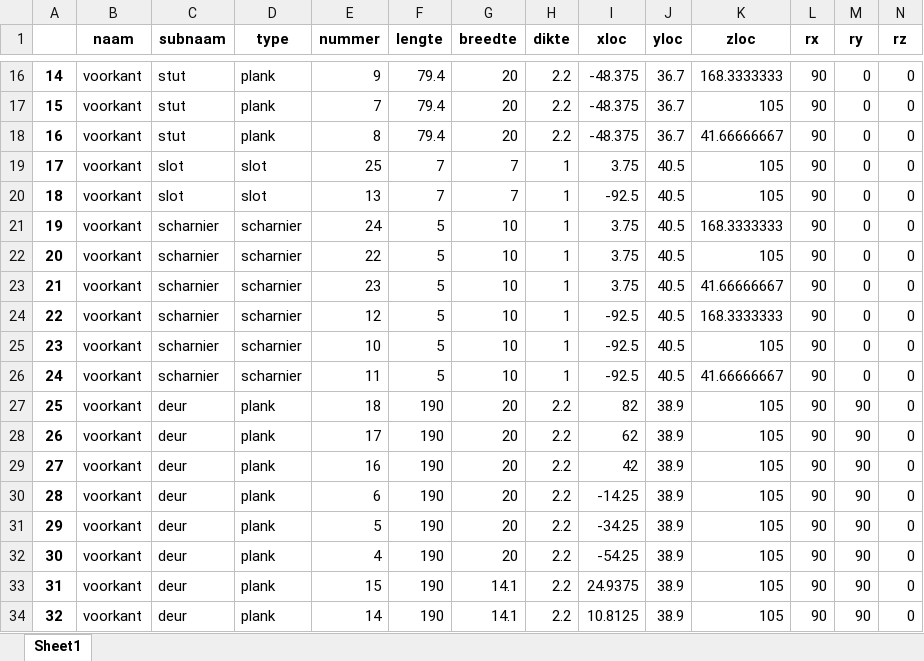
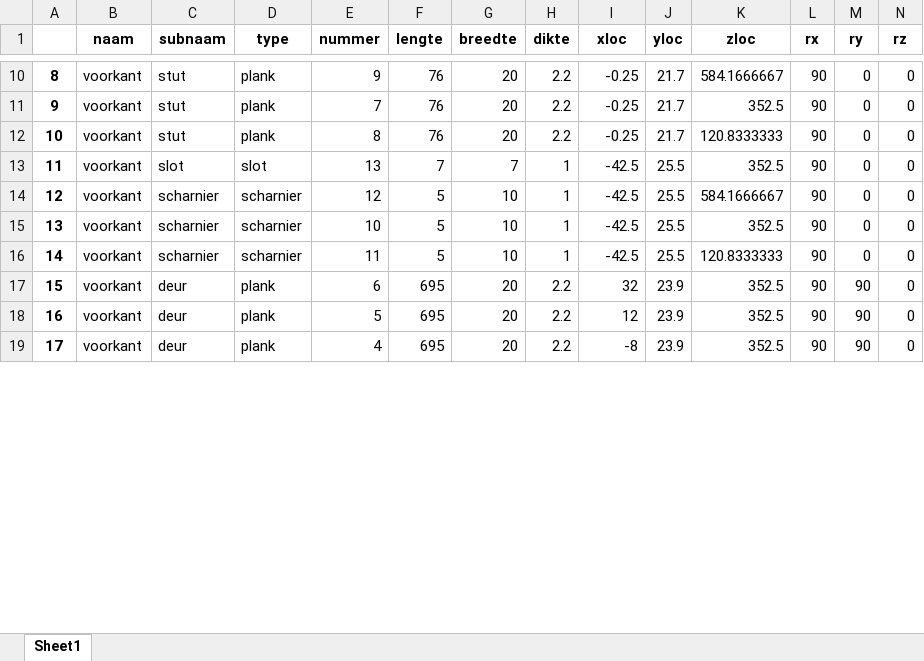
Before and after one commit to jcoady/hout-topologie, an Excel workbook: plankenlijst-FINAL.xlsx, sheet Sheet1, drawn as a sheet; only a part is shown, gaps mark what is left out; values as stored, in another font and other column widths than the file's, no borders; removed rows and columns are numbered as before the commit, all else as after; rows hold the shown columns only; the diff covers the shown part only; the diff names each change by its address in the sheet, - before the commit and + after, or states it on an @@ line.

```diff
--- a/plankenlijst-FINAL.xlsx (sheet Sheet1)
+++ b/plankenlijst-FINAL.xlsx (sheet Sheet1)
@@ column A renumbered between rows 5 and 54 @@
-F10:F12 (lengte): 79.4
+F10:F12 (lengte): 76
-I10:I12 (xloc): -48.375
+I10:I12 (xloc): -0.25
-J10:J12 (yloc): 36.7
+J10:J12 (yloc): 21.7
-K10 (zloc): 168.3333333
+K10 (zloc): 584.1666667
-K11 (zloc): 105
+K11 (zloc): 352.5
-K12 (zloc): 41.66666667
+K12 (zloc): 120.8333333
-row 19: 17 | voorkant | slot | slot | 25 | 7 | 7 | 1 | 3.75 | 40.5 | 105 | 90 | 0 | 0
-I13 (xloc): -92.5
+I13 (xloc): -42.5
-J13 (yloc): 40.5
+J13 (yloc): 25.5
-K13 (zloc): 105
+K13 (zloc): 352.5
-row 21: 19 | voorkant | scharnier | scharnier | 24 | 5 | 10 | 1 | 3.75 | 40.5 | 168.3333333 | 90 | 0 | 0
-row 22: 20 | voorkant | scharnier | scharnier | 22 | 5 | 10 | 1 | 3.75 | 40.5 | 105 | 90 | 0 | 0
-row 23: 21 | voorkant | scharnier | scharnier | 23 | 5 | 10 | 1 | 3.75 | 40.5 | 41.66666667 | 90 | 0 | 0
-I14:I16 (xloc): -92.5
+I14:I16 (xloc): -42.5
-J14:J16 (yloc): 40.5
+J14:J16 (yloc): 25.5
-K14 (zloc): 168.3333333
+K14 (zloc): 584.1666667
-K15 (zloc): 105
+K15 (zloc): 352.5
-K16 (zloc): 41.66666667
+K16 (zloc): 120.8333333
-row 27: 25 | voorkant | deur | plank | 18 | 190 | 20 | 2.2 | 82 | 38.9 | 105 | 90 | 90 | 0
-row 28: 26 | voorkant | deur | plank | 17 | 190 | 20 | 2.2 | 62 | 38.9 | 105 | 90 | 90 | 0
-row 29: 27 | voorkant | deur | plank | 16 | 190 | 20 | 2.2 | 42 | 38.9 | 105 | 90 | 90 | 0
-F17:F19 (lengte): 190
+F17:F19 (lengte): 695
-I17 (xloc): -14.25
+I17 (xloc): 32
-J17:J19 (yloc): 38.9
+J17:J19 (yloc): 23.9
-K17:K19 (zloc): 105
+K17:K19 (zloc): 352.5
-I18 (xloc): -34.25
+I18 (xloc): 12
-I19 (xloc): -54.25
+I19 (xloc): -8
-row 33: 31 | voorkant | deur | plank | 15 | 190 | 14.1 | 2.2 | 24.9375 | 38.9 | 105 | 90 | 90 | 0
-row 34: 32 | voorkant | deur | plank | 14 | 190 | 14.1 | 2.2 | 10.8125 | 38.9 | 105 | 90 | 90 | 0
```
Also changed, not shown: 27 removed rows and 192 edited cells elsewhere in this sheet, plankenlijst.xlsx, stuklijst-FINAL.xlsx, 12 other files.
